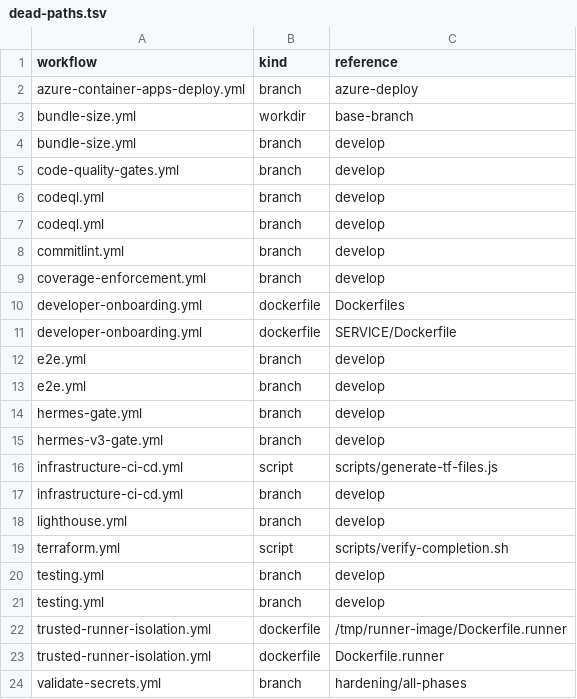
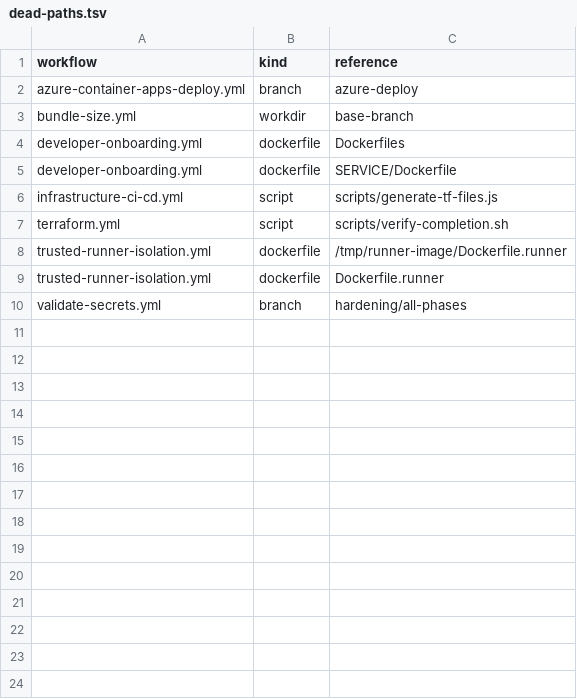
Before and after one commit to wesship/supreme-ai-deployment-hub, a TSV file: scripts/workflow-audit/reports/dead-paths.tsv, drawn as a sheet.

```diff
--- a/scripts/workflow-audit/reports/dead-paths.tsv
+++ b/scripts/workflow-audit/reports/dead-paths.tsv
@@ -3,20 +3,6 @@ azure-container-apps-deploy.yml	branch	azure-deploy
 bundle-size.yml	workdir	base-branch
-bundle-size.yml	branch	develop
-code-quality-gates.yml	branch	develop
-codeql.yml	branch	develop
-codeql.yml	branch	develop
-commitlint.yml	branch	develop
-coverage-enforcement.yml	branch	develop
 developer-onboarding.yml	dockerfile	Dockerfiles
 developer-onboarding.yml	dockerfile	SERVICE/Dockerfile
-e2e.yml	branch	develop
-e2e.yml	branch	develop
-hermes-gate.yml	branch	develop
-hermes-v3-gate.yml	branch	develop
 infrastructure-ci-cd.yml	script	scripts/generate-tf-files.js
-infrastructure-ci-cd.yml	branch	develop
-lighthouse.yml	branch	develop
 terraform.yml	script	scripts/verify-completion.sh
-testing.yml	branch	develop
-testing.yml	branch	develop
 trusted-runner-isolation.yml	dockerfile	/tmp/runner-image/Dockerfile.runner
```
